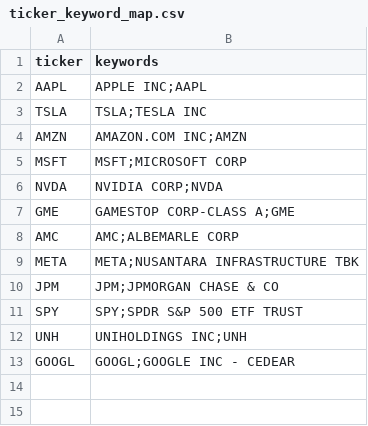
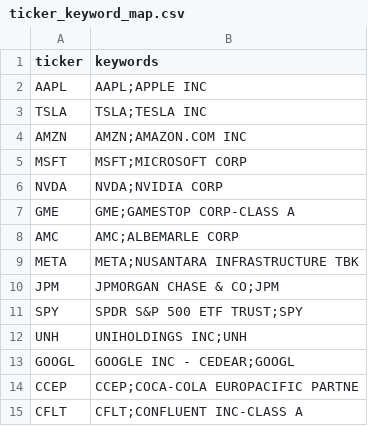
Before and after one commit to oindreelabh/online-portfolio-optimization, a CSV file: data/raw/ticker_keyword_map.csv, drawn as a sheet.

```diff
--- a/data/raw/ticker_keyword_map.csv
+++ b/data/raw/ticker_keyword_map.csv
@@ -1,13 +1,15 @@
 ticker,keywords
-AAPL,APPLE INC;AAPL
+AAPL,AAPL;APPLE INC
 TSLA,TSLA;TESLA INC
-AMZN,AMAZON.COM INC;AMZN
+AMZN,AMZN;AMAZON.COM INC
 MSFT,MSFT;MICROSOFT CORP
-NVDA,NVIDIA CORP;NVDA
-GME,GAMESTOP CORP-CLASS A;GME
+NVDA,NVDA;NVIDIA CORP
+GME,GME;GAMESTOP CORP-CLASS A
 AMC,AMC;ALBEMARLE CORP
 META,META;NUSANTARA INFRASTRUCTURE TBK
-JPM,JPM;JPMORGAN CHASE & CO
-SPY,SPY;SPDR S&P 500 ETF TRUST
+JPM,JPMORGAN CHASE & CO;JPM
+SPY,SPDR S&P 500 ETF TRUST;SPY
 UNH,UNIHOLDINGS INC;UNH
-GOOGL,GOOGL;GOOGLE INC - CEDEAR
+GOOGL,GOOGLE INC - CEDEAR;GOOGL
+CCEP,CCEP;COCA-COLA EUROPACIFIC PARTNE
+CFLT,CFLT;CONFLUENT INC-CLASS A
```
Also changed, not shown: data/processed/stock_prices_latest.csv, data/raw/stock_prices_latest.csv, 30 other files.
